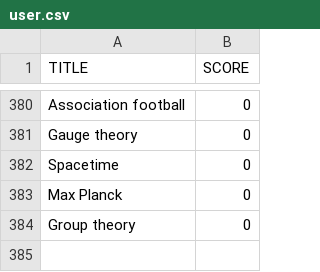
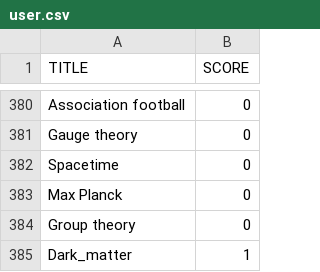
Before and after one commit to kerlemn/MLOps_exam, a CSV file: datasets/user.csv, drawn as a sheet; only a part is shown, gaps mark what is left out; the diff names each change by its address in the sheet, - before the commit and + after, or states it on an @@ line.

```diff
--- a/datasets/user.csv
+++ b/datasets/user.csv
+row 385: Dark_matter | 1
```
Also changed, not shown: 1 other file.
